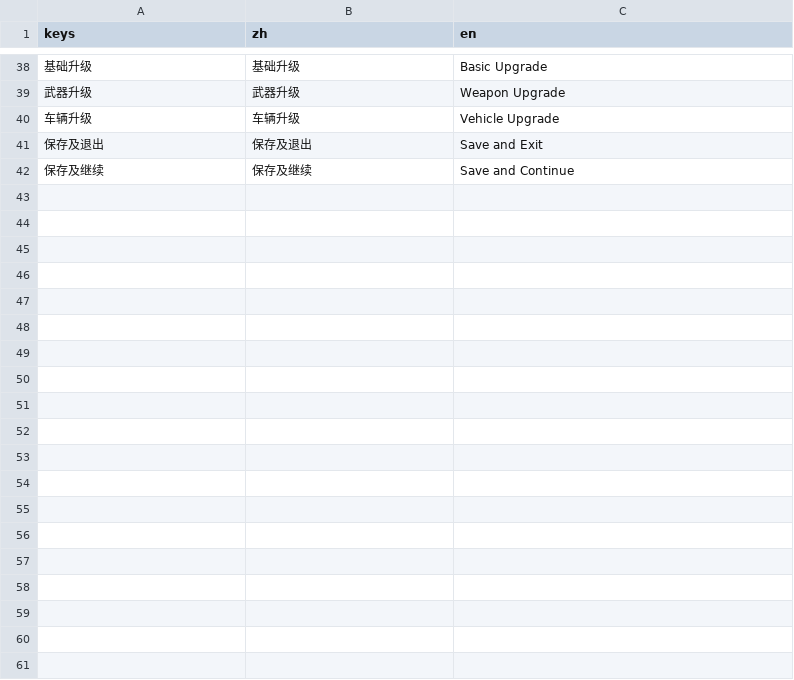
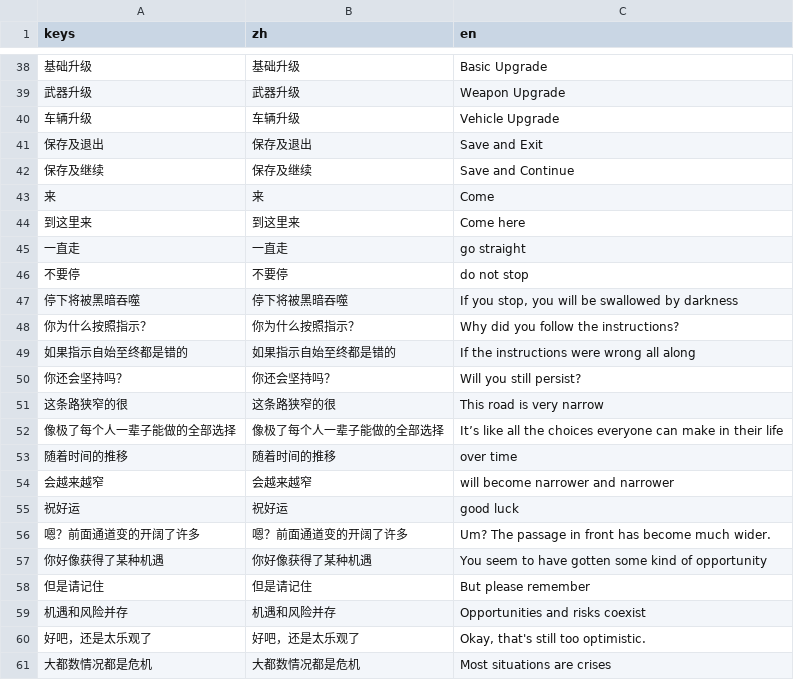
Before and after one commit to MoYuStudio/Peanut-s-Journey, a CSV file: project/data/language.csv, drawn as a sheet; only a part is shown, gaps mark what is left out; the diff covers the shown part only.

```diff
--- a/project/data/language.csv
+++ b/project/data/language.csv
@@ -42 +42,20 @@
 保存及继续,保存及继续,Save and Continue,,,,,,,,,,,,,,,,,
+来,来,Come,,,,,,,,,,,,,,,,,
+到这里来,到这里来,Come here,,,,,,,,,,,,,,,,,
+一直走,一直走,go straight,,,,,,,,,,,,,,,,,
+不要停,不要停,do not stop,,,,,,,,,,,,,,,,,
+停下将被黑暗吞噬,停下将被黑暗吞噬,"If you stop, you will be swallowed by darkness",,,,,,,,,,,,,,,,,
+你为什么按照指示？,你为什么按照指示？,Why did you follow the instructions?,,,,,,,,,,,,,,,,,
+如果指示自始至终都是错的,如果指示自始至终都是错的,If the instructions were wrong all along,,,,,,,,,,,,,,,,,
+你还会坚持吗？,你还会坚持吗？,Will you still persist?,,,,,,,,,,,,,,,,,
+这条路狭窄的很,这条路狭窄的很,This road is very narrow,,,,,,,,,,,,,,,,,
+像极了每个人一辈子能做的全部选择,像极了每个人一辈子能做的全部选择,It’s like all the choices everyone can make in their life,,,,,,,,,,,,,,,,,
+随着时间的推移,随着时间的推移,over time,,,,,,,,,,,,,,,,,
+会越来越窄,会越来越窄,will become narrower and narrower,,,,,,,,,,,,,,,,,
+祝好运,祝好运,good luck,,,,,,,,,,,,,,,,,
+嗯？前面通道变的开阔了许多,嗯？前面通道变的开阔了许多,Um? The passage in front has become much wider.,,,,,,,,,,,,,,,,,
+你好像获得了某种机遇,你好像获得了某种机遇,You seem to have gotten some kind of opportunity,,,,,,,,,,,,,,,,,
+但是请记住,但是请记住,But please remember,,,,,,,,,,,,,,,,,
+机遇和风险并存,机遇和风险并存,Opportunities and risks coexist,,,,,,,,,,,,,,,,,
+好吧，还是太乐观了,好吧，还是太乐观了,"Okay, that's still too optimistic.",,,,,,,,,,,,,,,,,
+大都数情况都是危机,大都数情况都是危机,Most situations are crises,,,,,,,,,,,,,,,,,
```
Also changed, not shown: 37 added rows elsewhere in this file, 6 other files.
